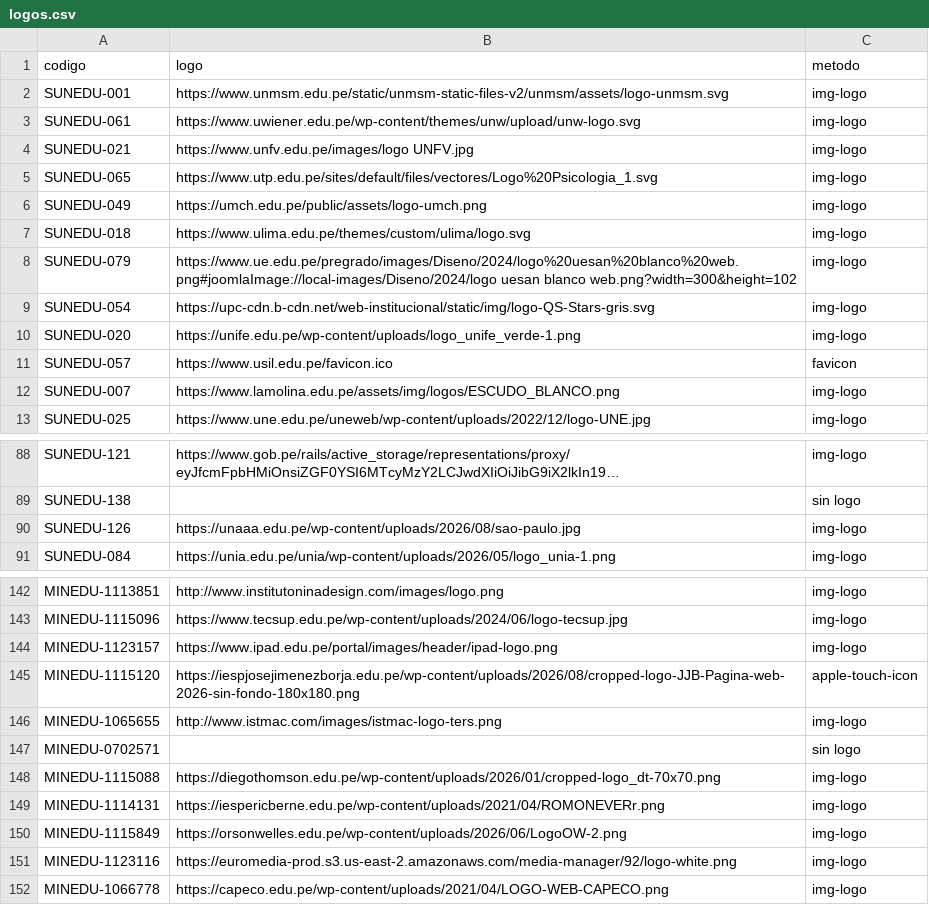
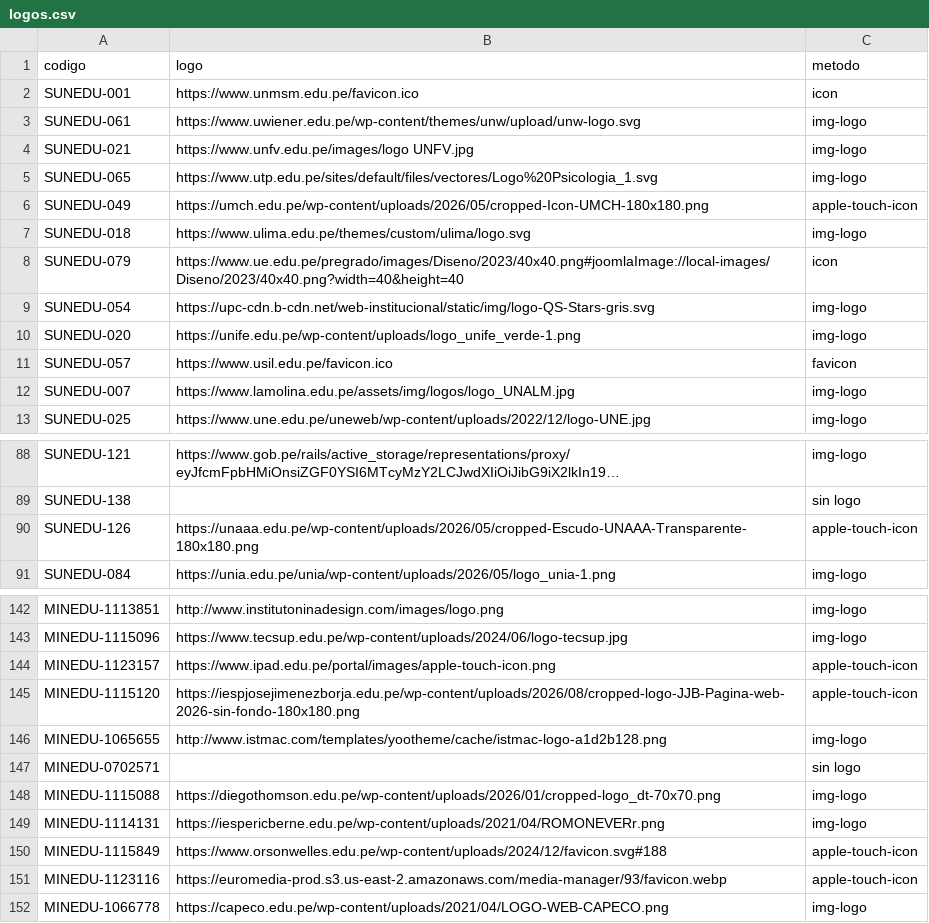
Before and after one commit to NoeliaLRuiz/rumbo_peru, a CSV file: data/logos.csv, drawn as a sheet; only a part is shown, gaps mark what is left out; long unchanged cells end in …; the diff covers the shown part only; the diff names each change by its address in the sheet, - before the commit and + after, or states it on an @@ line.

Commit message:
Logos: descarta logos blancos (p. ej. San Marcos, PUCP) y usa su ícono a color

```diff
--- a/data/logos.csv
+++ b/data/logos.csv
-B2 (logo): https://www.unmsm.edu.pe/static/unmsm-static-files-v2/unmsm/assets/logo-unmsm.svg
+B2 (logo): https://www.unmsm.edu.pe/favicon.ico
-C2 (metodo): img-logo
+C2 (metodo): icon
-B6 (logo): https://umch.edu.pe/public/assets/logo-umch.png
+B6 (logo): https://umch.edu.pe/wp-content/uploads/2026/05/cropped-Icon-UMCH-180x180.png
-C6 (metodo): img-logo
+C6 (metodo): apple-touch-icon
-B8 (logo): https://www.ue.edu.pe/pregrado/images/Diseno/2024/logo%20uesan%20blanco%20web.png#joomlaImage://local-images/Diseno/2024/logo uesan blanco web.png?width=300&height=102
+B8 (logo): https://www.ue.edu.pe/pregrado/images/Diseno/2023/40x40.png#joomlaImage://local-images/Diseno/2023/40x40.png?width=40&height=40
-C8 (metodo): img-logo
+C8 (metodo): icon
-B12 (logo): https://www.lamolina.edu.pe/assets/img/logos/ESCUDO_BLANCO.png
+B12 (logo): https://www.lamolina.edu.pe/assets/img/logos/logo_UNALM.jpg
-B90 (logo): https://unaaa.edu.pe/wp-content/uploads/2026/08/sao-paulo.jpg
+B90 (logo): https://unaaa.edu.pe/wp-content/uploads/2026/05/cropped-Escudo-UNAAA-Transparente-180x180.png
-C90 (metodo): img-logo
+C90 (metodo): apple-touch-icon
-B144 (logo): https://www.ipad.edu.pe/portal/images/header/ipad-logo.png
+B144 (logo): https://www.ipad.edu.pe/portal/images/apple-touch-icon.png
-C144 (metodo): img-logo
+C144 (metodo): apple-touch-icon
-B146 (logo): http://www.istmac.com/images/istmac-logo-ters.png
+B146 (logo): http://www.istmac.com/templates/yootheme/cache/istmac-logo-a1d2b128.png
-B150 (logo): https://orsonwelles.edu.pe/wp-content/uploads/2026/06/LogoOW-2.png
+B150 (logo): https://www.orsonwelles.edu.pe/wp-content/uploads/2024/12/favicon.svg#188
-C150:C151 (metodo): img-logo
+C150:C151 (metodo): apple-touch-icon
-B151 (logo): https://euromedia-prod.s3.us-east-2.amazonaws.com/media-manager/92/logo-white.png
+B151 (logo): https://euromedia-prod.s3.us-east-2.amazonaws.com/media-manager/93/favicon.webp
```
Also changed, not shown: 29 edited cells elsewhere in this file, 2 other files.
